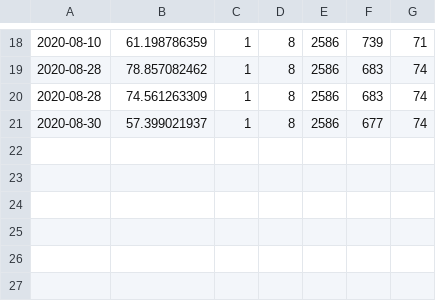
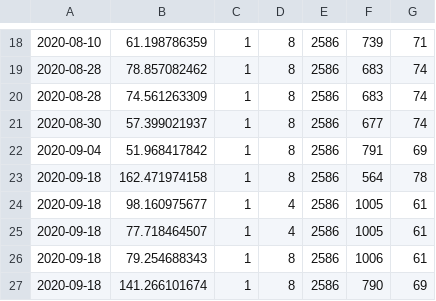
Before and after one commit to dnlkrgr/hsreduce-test-cases, a CSV file: ticket14040/hsreduce_performance.csv, drawn as a sheet; only a part is shown, gaps mark what is left out.

```diff
--- a/ticket14040/hsreduce_performance.csv
+++ b/ticket14040/hsreduce_performance.csv
@@ -21 +21,7 @@
 2020-08-30,57.399021937,1,8,2586,677,74
+2020-09-04,51.968417842,1,8,2586,791,69
+2020-09-18,162.471974158,1,8,2586,564,78
+2020-09-18,98.160975677,1,4,2586,1005,61
+2020-09-18,77.718464507,1,4,2586,1005,61
+2020-09-18,79.254688343,1,8,2586,1006,61
+2020-09-18,141.266101674,1,8,2586,790,69
```
Also changed, not shown: ticket14270/hsreduce_performance.csv, ticket14779/hsreduce_performance.csv, 26 other files.
